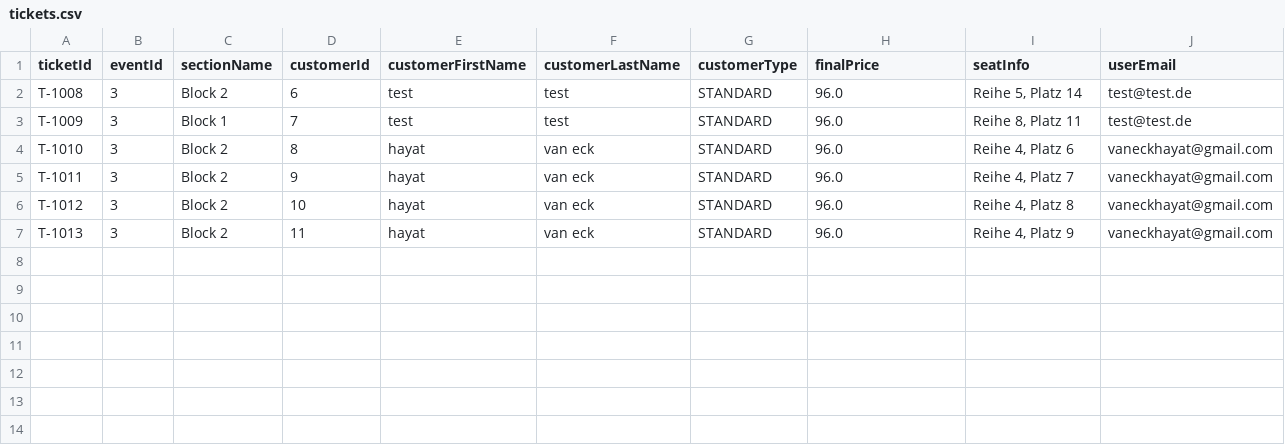
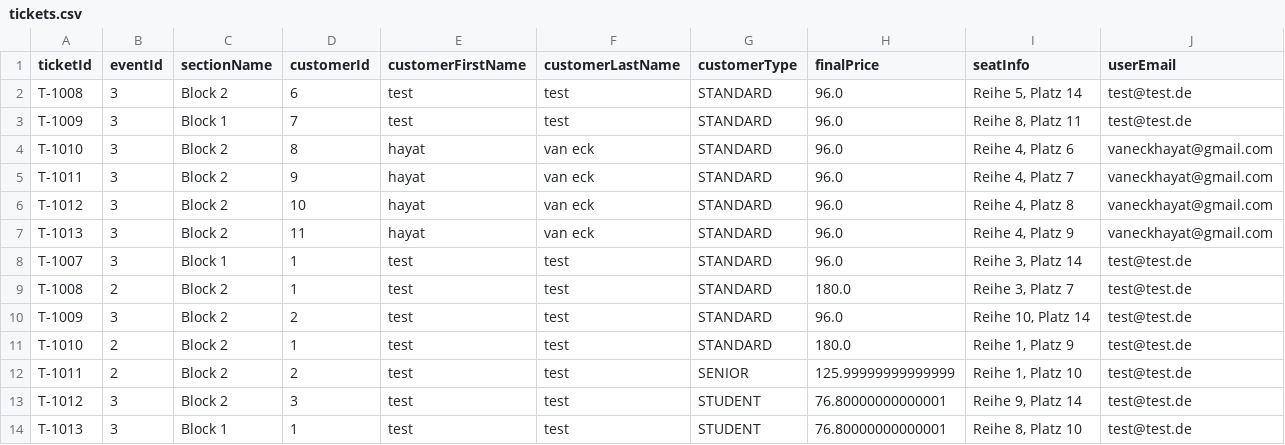
Before and after one commit to hayatvaneck/Eventarena-Ticket-Verkauf-System, a CSV file: data/tickets.csv, drawn as a sheet; the diff names each change by its address in the sheet, - before the commit and + after, or states it on an @@ line.

```diff
--- a/data/tickets.csv
+++ b/data/tickets.csv
+row 8: T-1007 | 3 | Block 1 | 1 | test | test | STANDARD | 96.0 | Reihe 3, Platz 14 | test@test.de
+row 9: T-1008 | 2 | Block 2 | 1 | test | test | STANDARD | 180.0 | Reihe 3, Platz 7 | test@test.de
+row 10: T-1009 | 3 | Block 2 | 2 | test | test | STANDARD | 96.0 | Reihe 10, Platz 14 | test@test.de
+row 11: T-1010 | 2 | Block 2 | 1 | test | test | STANDARD | 180.0 | Reihe 1, Platz 9 | test@test.de
+row 12: T-1011 | 2 | Block 2 | 2 | test | test | SENIOR | 125.99999999999999 | Reihe 1, Platz 10 | test@test.de
+row 13: T-1012 | 3 | Block 2 | 3 | test | test | STUDENT | 76.80000000000001 | Reihe 9, Platz 14 | test@test.de
+row 14: T-1013 | 3 | Block 1 | 1 | test | test | STUDENT | 76.80000000000001 | Reihe 8, Platz 10 | test@test.de
```
Also changed, not shown: data/receipts.csv, data/users.csv, 17 other files.
